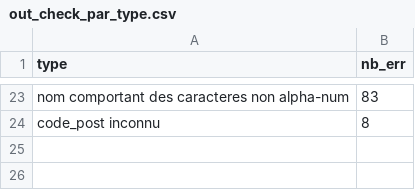
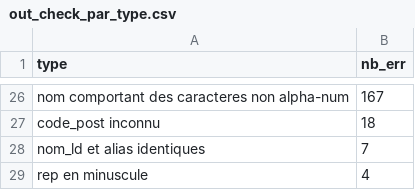
Before and after one commit to etalab/ban-data, a CSV file: scripts/out_check_par_type.csv, drawn as a sheet; only a part is shown, gaps mark what is left out; addresses are those after the commit; the diff covers the shown part only; the diff names each change by its address in the sheet, - before the commit and + after, or states it on an @@ line.

```diff
--- a/scripts/out_check_par_type.csv
+++ b/scripts/out_check_par_type.csv
-B26 (nb_err): 83
+B26 (nb_err): 167
-B27 (nb_err): 8
+B27 (nb_err): 18
+row 28: nom_ld et alias identiques | 7
+row 29: rep en minuscule | 4
```
Also changed, not shown: 11 added rows, 8 removed rows and 13 edited cells elsewhere in this file, scripts/out_check_par_dept.csv, 1 other file.
